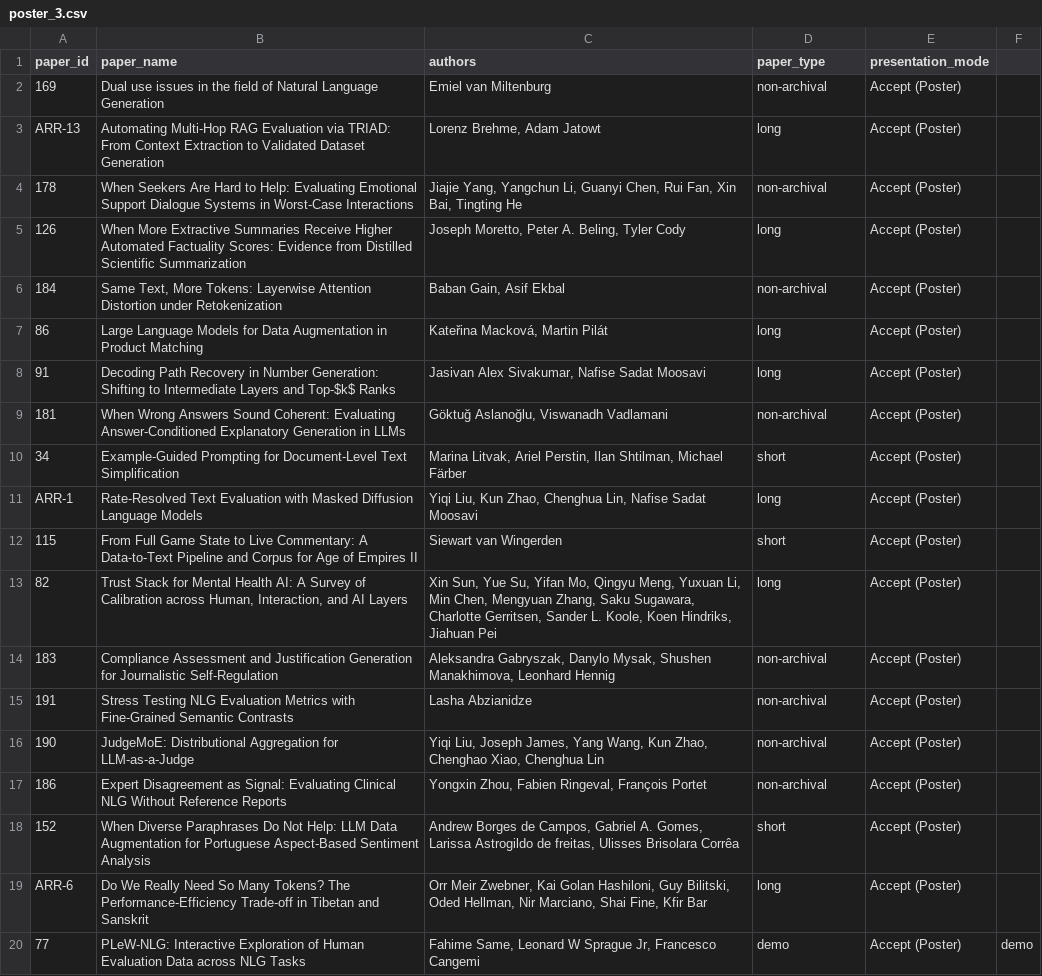
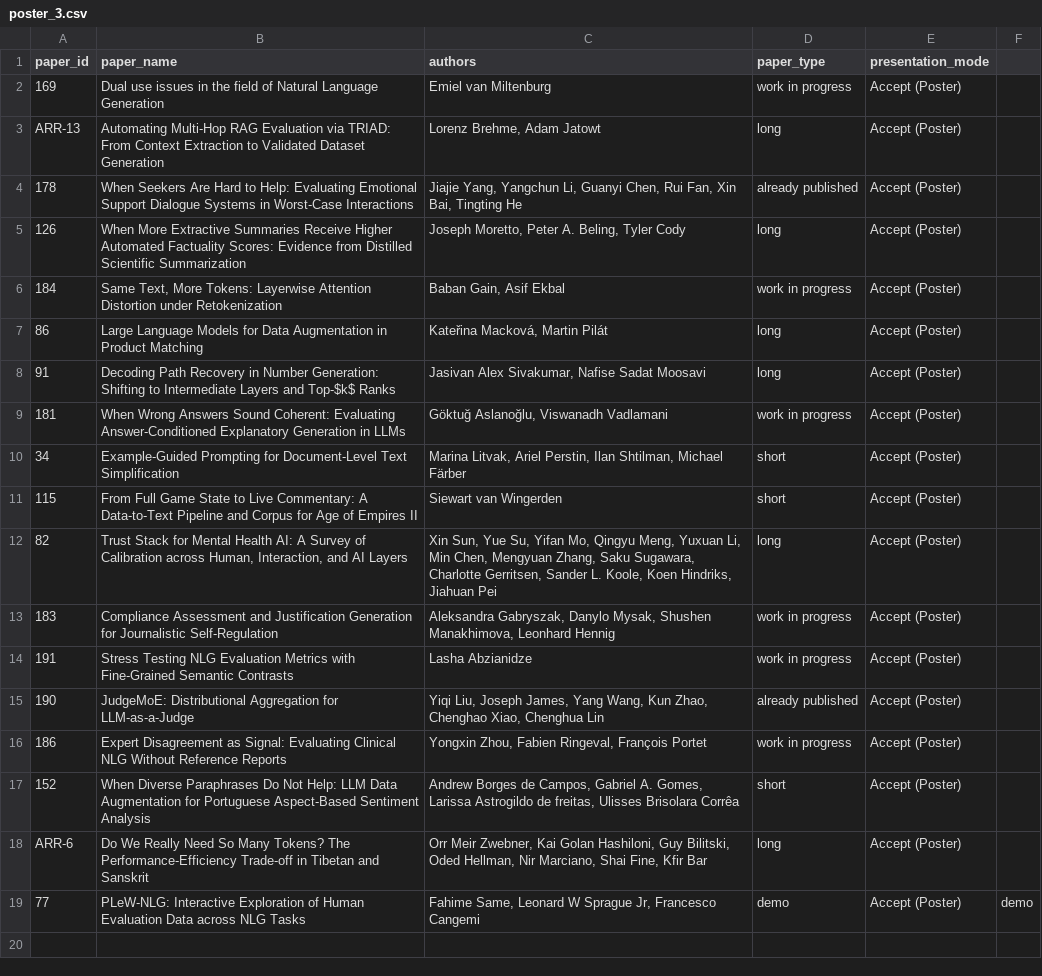
Before and after one commit to acl-org/inlg-2026, a CSV file: sitedata/program/poster_3.csv, drawn as a sheet.

```diff
--- a/sitedata/program/poster_3.csv
+++ b/sitedata/program/poster_3.csv
@@ -1,18 +1,17 @@
 paper_id,paper_name,authors,paper_type,presentation_mode,
-169,Dual use issues in the field of Natural Language Generation,Emiel van Miltenburg,non-archival,Accept (Poster),
+169,Dual use issues in the field of Natural Language Generation,Emiel van Miltenburg,work in progress,Accept (Poster),
 ARR-13,Automating Multi-Hop RAG Evaluation via TRIAD: From Context Extraction to Validated Dataset Generation,"Lorenz Brehme, Adam Jatowt",long,Accept (Poster),
-178,When Seekers Are Hard to Help: Evaluating Emotional Support Dialogue Systems in Worst-Case Interactions,"Jiajie Yang, Yangchun Li, Guanyi Chen, Rui Fan, Xin Bai, Tingting He",non-archival,Accept (Poster),
+178,When Seekers Are Hard to Help: Evaluating Emotional Support Dialogue Systems in Worst-Case Interactions,"Jiajie Yang, Yangchun Li, Guanyi Chen, Rui Fan, Xin Bai, Tingting He",already published,Accept (Poster),
 126,When More Extractive Summaries Receive Higher Automated Factuality Scores: Evidence from Distilled Scientific Summarization,"Joseph Moretto, Peter A. Beling, Tyler Cody",long,Accept (Poster),
-184,"Same Text, More Tokens: Layerwise Attention Distortion under Retokenization","Baban Gain, Asif Ekbal",non-archival,Accept (Poster),
+184,"Same Text, More Tokens: Layerwise Attention Distortion under Retokenization","Baban Gain, Asif Ekbal",work in progress,Accept (Poster),
 86,Large Language Models for Data Augmentation in Product Matching,"Kateřina Macková, Martin Pilát",long,Accept (Poster),
 91,Decoding Path Recovery in Number Generation: Shifting to Intermediate Layers and Top-$k$ Ranks,"Jasivan Alex Sivakumar, Nafise Sadat Moosavi",long,Accept (Poster),
-181,When Wrong Answers Sound Coherent: Evaluating Answer-Conditioned Explanatory Generation in LLMs,"Göktuğ Aslanoğlu, Viswanadh Vadlamani",non-archival,Accept (Poster),
+181,When Wrong Answers Sound Coherent: Evaluating Answer-Conditioned Explanatory Generation in LLMs,"Göktuğ Aslanoğlu, Viswanadh Vadlamani",work in progress,Accept (Poster),
 34,Example-Guided Prompting for Document-Level Text Simplification,"Marina Litvak, Ariel Perstin, Ilan Shtilman, Michael Färber",short,Accept (Poster),
-ARR-1,Rate-Resolved Text Evaluation with Masked Diffusion Language Models,"Yiqi Liu, Kun Zhao, Chenghua Lin, Nafise Sadat Moosavi",long,Accept (Poster),
 115,From Full Game State to Live Commentary: A Data-to-Text Pipeline and Corpus for Age of Empires II,Siewart van Wingerden,short,Accept (Poster),
 82,"Trust Stack for Mental Health AI: A Survey of Calibration across Human, Interaction, and AI Layers","Xin Sun, Yue Su, Yifan Mo, Qingyu Meng, Yuxuan Li, Min Chen, Mengyuan Zhang, Saku Sugawara, Charlotte Gerritsen, Sander L. Koole, Koen Hindriks, Jiahuan Pei",long,Accept (Poster),
-183,Compliance Assessment and Justification Generation for Journalistic Self-Regulation,"Aleksandra Gabryszak, Danylo Mysak, Shushen Manakhimova, Leonhard Hennig",non-archival,Accept (Poster),
-191,Stress Testing NLG Evaluation Metrics with Fine-Grained Semantic Contrasts,Lasha Abzianidze,non-archival,Accept (Poster),
-190,JudgeMoE: Distributional Aggregation for LLM-as-a-Judge,"Yiqi Liu, Joseph James, Yang Wang, Kun Zhao, Chenghao Xiao, Chenghua Lin",non-archival,Accept (Poster),
-186,Expert Disagreement as Signal: Evaluating Clinical NLG Without Reference Reports,"Yongxin Zhou, Fabien Ringeval, François Portet",non-archival,Accept (Poster),
+183,Compliance Assessment and Justification Generation for Journalistic Self-Regulation,"Aleksandra Gabryszak, Danylo Mysak, Shushen Manakhimova, Leonhard Hennig",work in progress,Accept (Poster),
+191,Stress Testing NLG Evaluation Metrics with Fine-Grained Semantic Contrasts,Lasha Abzianidze,work in progress,Accept (Poster),
+190,JudgeMoE: Distributional Aggregation for LLM-as-a-Judge,"Yiqi Liu, Joseph James, Yang Wang, Kun Zhao, Chenghao Xiao, Chenghua Lin",already published,Accept (Poster),
+186,Expert Disagreement as Signal: Evaluating Clinical NLG Without Reference Reports,"Yongxin Zhou, Fabien Ringeval, François Portet",work in progress,Accept (Poster),
 152,When Diverse Paraphrases Do Not Help: LLM Data Augmentation for Portuguese Aspect-Based Sentiment Analysis,"Andrew Borges de Campos, Gabriel A. Gomes, Larissa Astrogildo de freitas, Ulisses Brisolara Corrêa",short,Accept (Poster),
```
Also changed, not shown: sitedata/program/poster_1.csv, sitedata/program/poster_2.csv, 2 other files.
